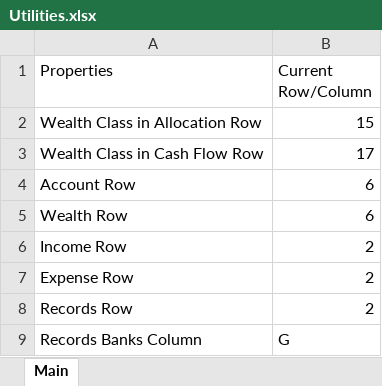
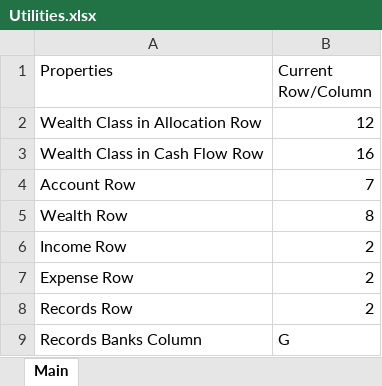
Before and after one commit to fabianL51/Vinager, an Excel workbook: exe/Utilities.xlsx, sheet Main, drawn as a sheet; values as stored, in another font and other column widths than the file's, no borders; the diff names each change by its address in the sheet, - before the commit and + after, or states it on an @@ line.

```diff
--- a/exe/Utilities.xlsx (sheet Main)
+++ b/exe/Utilities.xlsx (sheet Main)
-B2 (Current Row/Column): 15
+B2 (Current Row/Column): 12
-B3 (Current Row/Column): 17
+B3 (Current Row/Column): 16
-B4 (Current Row/Column): 6
+B4 (Current Row/Column): 7
-B5 (Current Row/Column): 6
+B5 (Current Row/Column): 8
```
Also changed, not shown: exe/2022_FinancialRecords.xlsx, 12 other files.
